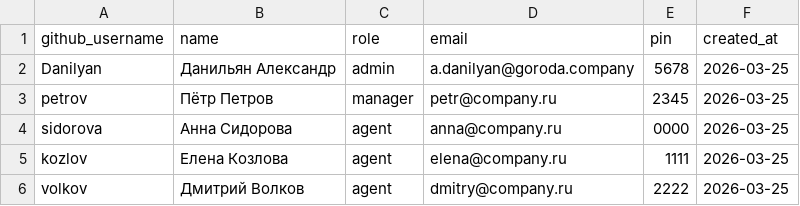
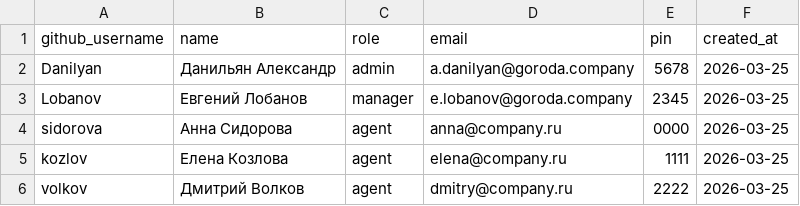
Before and after one commit to Allikk38/crm-for-team, a CSV file: data/users.csv, drawn as a sheet.

Commit message:
Update users.csv

```diff
--- a/data/users.csv
+++ b/data/users.csv
@@ -2,3 +2,3 @@ github_username,name,role,email,pin,created_at
 Danilyan,Данильян Александр,admin,a.danilyan@goroda.company,5678,2026-03-25
-petrov,Пётр Петров,manager,petr@company.ru,2345,2026-03-25
+Lobanov,Евгений Лобанов,manager,e.lobanov@goroda.company,2345,2026-03-25
 sidorova,Анна Сидорова,agent,anna@company.ru,0000,2026-03-25
```
